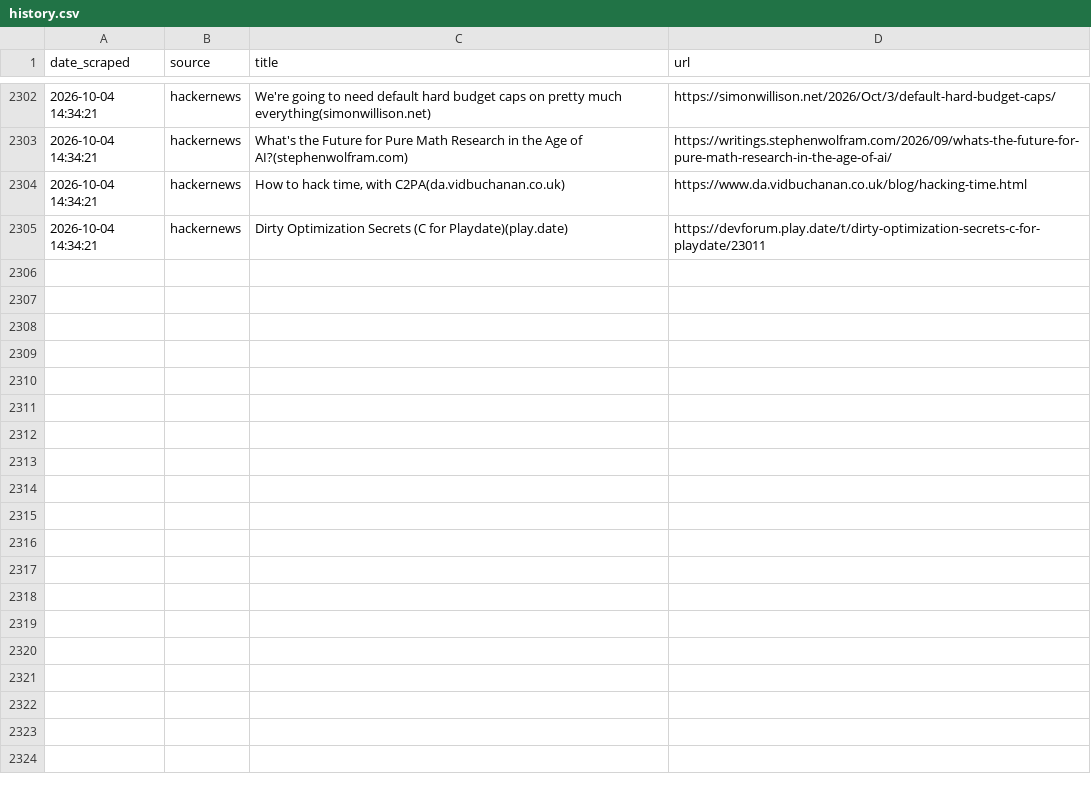
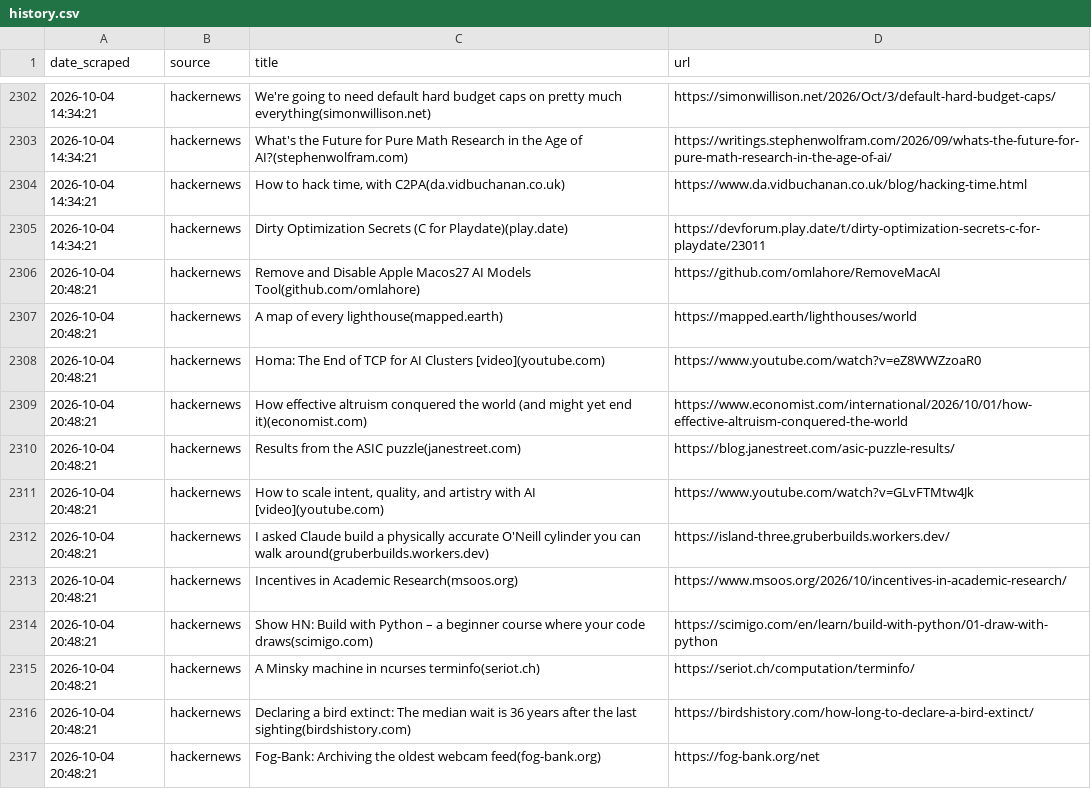
Before and after one commit to yosserayari/trendwatch, a CSV file: storage/history.csv, drawn as a sheet; only a part is shown, gaps mark what is left out; the diff names each change by its address in the sheet, - before the commit and + after, or states it on an @@ line.

```diff
--- a/storage/history.csv
+++ b/storage/history.csv
+row 2306: 2026-10-04 20:48:21 | hackernews | Remove and Disable Apple Macos27 AI Models Tool(github.com/omlahore) | https://github.com/omlahore/RemoveMacAI
+row 2307: 2026-10-04 20:48:21 | hackernews | A map of every lighthouse(mapped.earth) | https://mapped.earth/lighthouses/world
+row 2308: 2026-10-04 20:48:21 | hackernews | Homa: The End of TCP for AI Clusters [video](youtube.com) | https://www.youtube.com/watch?v=eZ8WWZzoaR0
+row 2309: 2026-10-04 20:48:21 | hackernews | How effective altruism conquered the world (and might yet end it)(economist.com) | https://www.economist.com/international/2026/10/01/how-effective-altruism-conquered-the-world
+row 2310: 2026-10-04 20:48:21 | hackernews | Results from the ASIC puzzle(janestreet.com) | https://blog.janestreet.com/asic-puzzle-results/
+row 2311: 2026-10-04 20:48:21 | hackernews | How to scale intent, quality, and artistry with AI [video](youtube.com) | https://www.youtube.com/watch?v=GLvFTMtw4Jk
+row 2312: 2026-10-04 20:48:21 | hackernews | I asked Claude build a physically accurate O'Neill cylinder you can walk around(gruberbuilds.workers.dev) | https://island-three.gruberbuilds.workers.dev/
+row 2313: 2026-10-04 20:48:21 | hackernews | Incentives in Academic Research(msoos.org) | https://www.msoos.org/2026/10/incentives-in-academic-research/
+row 2314: 2026-10-04 20:48:21 | hackernews | Show HN: Build with Python – a beginner course where your code draws(scimigo.com) | https://scimigo.com/en/learn/build-with-python/01-draw-with-python
+row 2315: 2026-10-04 20:48:21 | hackernews | A Minsky machine in ncurses terminfo(seriot.ch) | https://seriot.ch/computation/terminfo/
+row 2316: 2026-10-04 20:48:21 | hackernews | Declaring a bird extinct: The median wait is 36 years after the last sighting(birdshistory.com) | https://birdshistory.com/how-long-to-declare-a-bird-extinct/
+row 2317: 2026-10-04 20:48:21 | hackernews | Fog-Bank: Archiving the oldest webcam feed(fog-bank.org) | https://fog-bank.org/net
```
